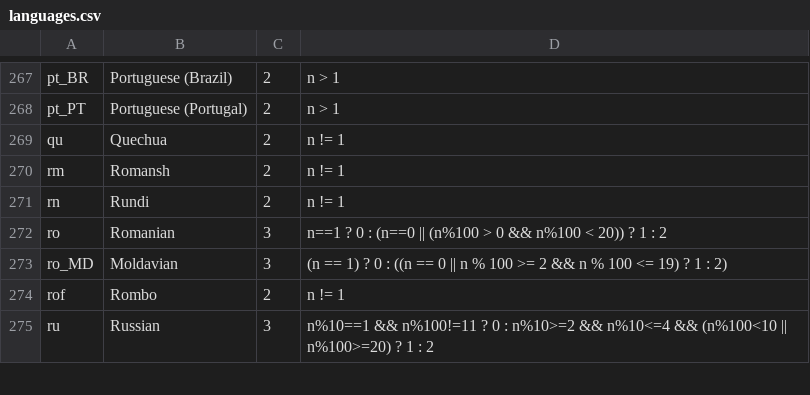
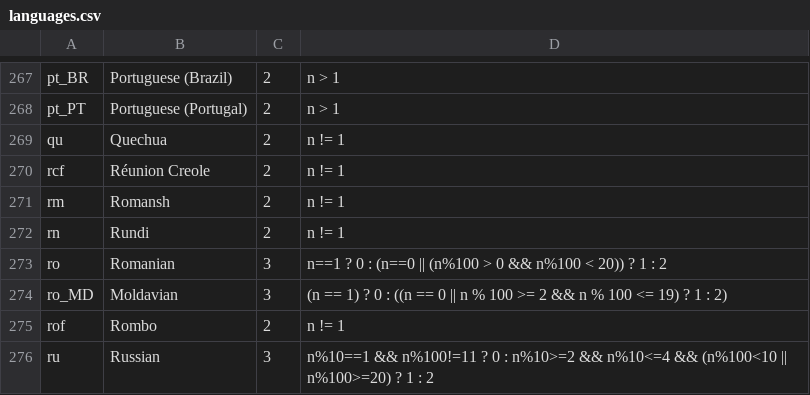
Before and after one commit to WeblateOrg/language-data, a CSV file: languages.csv, drawn as a sheet; only a part is shown, gaps mark what is left out; the diff names each change by its address in the sheet, - before the commit and + after, or states it on an @@ line.

Commit message:
Add Réunion Creole

```diff
--- a/languages.csv
+++ b/languages.csv
+row 270: rcf | Réunion Creole | 2 | n != 1
```
Also changed, not shown: 1 other file.
